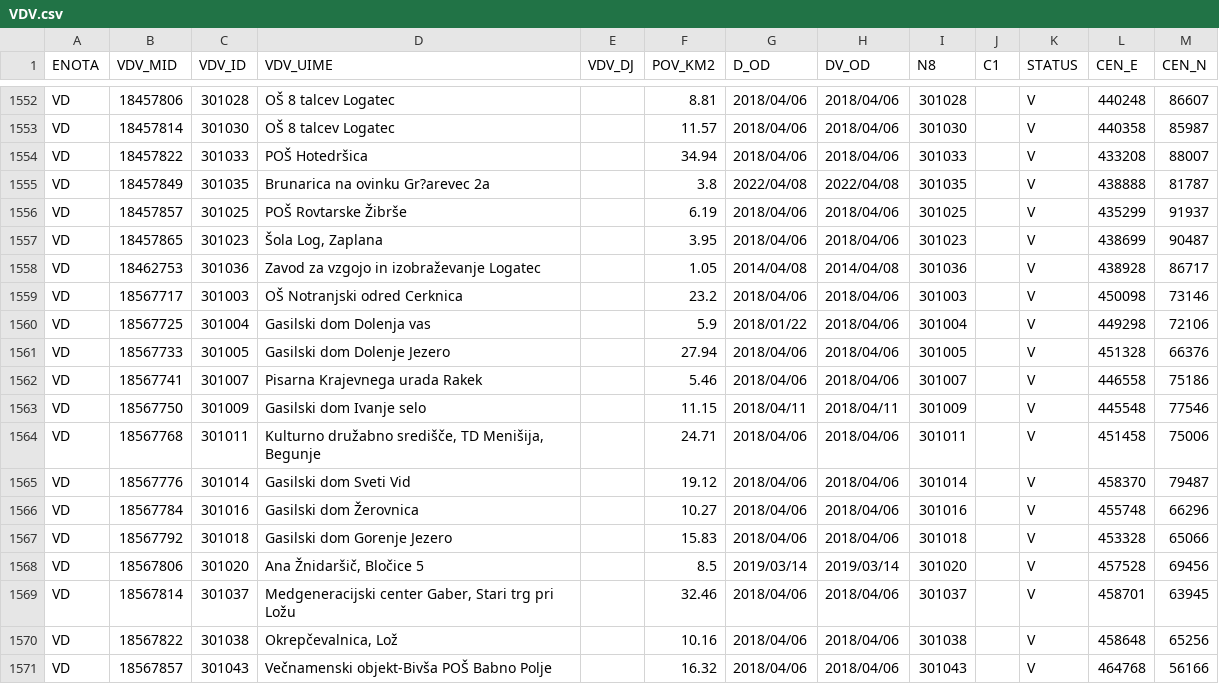
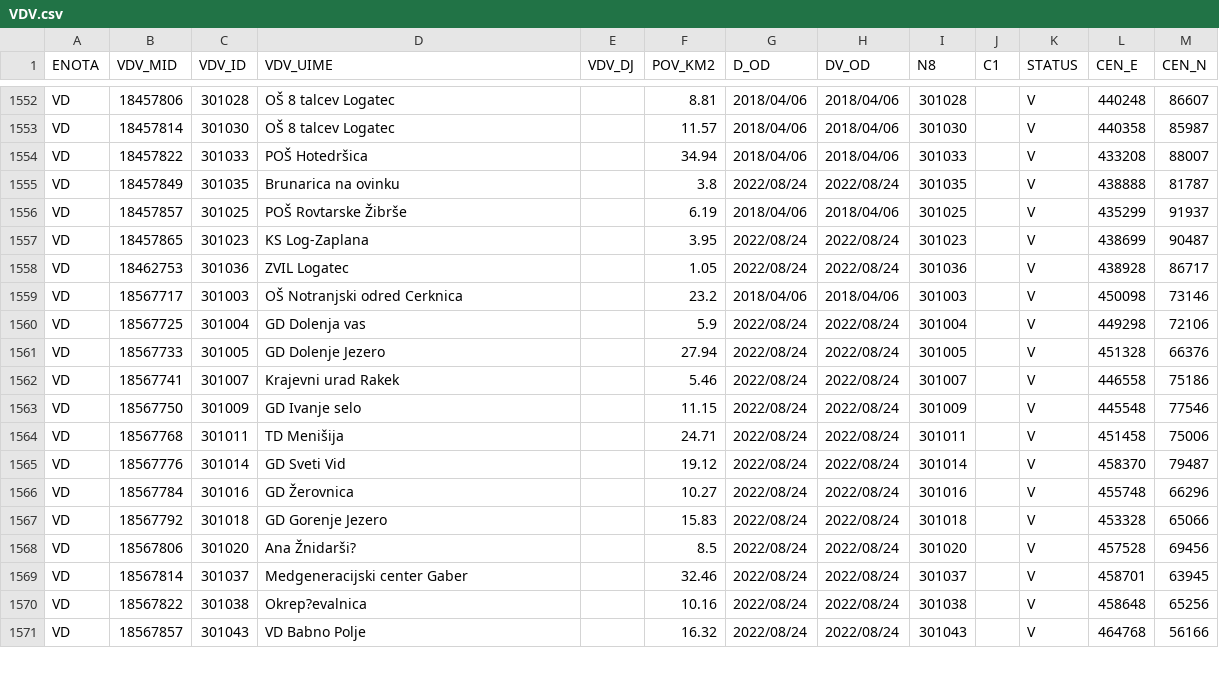
Before and after one commit to stefanb/gurs-rpe, a CSV file: data/VDV.csv, drawn as a sheet; only a part is shown, gaps mark what is left out; the diff covers the shown part only.

```diff
--- a/data/VDV.csv
+++ b/data/VDV.csv
@@ -1554,18 +1554,18 @@ VD,18457814,301030,OŠ 8 talcev Logatec,,11.57,2018/04/06,2018/04/06,301030,,V,4
 VD,18457822,301033,POŠ Hotedršica,,34.94,2018/04/06,2018/04/06,301033,,V,433208,88007
-VD,18457849,301035,Brunarica na ovinku Gr?arevec 2a,,3.8,2022/04/08,2022/04/08,301035,,V,438888,81787
+VD,18457849,301035,Brunarica na ovinku,,3.8,2022/08/24,2022/08/24,301035,,V,438888,81787
 VD,18457857,301025,POŠ Rovtarske Žibrše,,6.19,2018/04/06,2018/04/06,301025,,V,435299,91937
-VD,18457865,301023,"Šola Log, Zaplana",,3.95,2018/04/06,2018/04/06,301023,,V,438699,90487
-VD,18462753,301036,Zavod za vzgojo in izobraževanje Logatec,,1.05,2014/04/08,2014/04/08,301036,,V,438928,86717
+VD,18457865,301023,KS Log-Zaplana,,3.95,2022/08/24,2022/08/24,301023,,V,438699,90487
+VD,18462753,301036,ZVIL Logatec,,1.05,2022/08/24,2022/08/24,301036,,V,438928,86717
 VD,18567717,301003,OŠ Notranjski odred Cerknica,,23.2,2018/04/06,2018/04/06,301003,,V,450098,73146
-VD,18567725,301004,Gasilski dom Dolenja vas,,5.9,2018/01/22,2018/04/06,301004,,V,449298,72106
-VD,18567733,301005,Gasilski dom Dolenje Jezero,,27.94,2018/04/06,2018/04/06,301005,,V,451328,66376
-VD,18567741,301007,Pisarna Krajevnega urada Rakek,,5.46,2018/04/06,2018/04/06,301007,,V,446558,75186
-VD,18567750,301009,Gasilski dom Ivanje selo,,11.15,2018/04/11,2018/04/11,301009,,V,445548,77546
-VD,18567768,301011,"Kulturno družabno središče, TD Menišija, Begunje",,24.71,2018/04/06,2018/04/06,301011,,V,451458,75006
-VD,18567776,301014,Gasilski dom Sveti Vid,,19.12,2018/04/06,2018/04/06,301014,,V,458370,79487
-VD,18567784,301016,Gasilski dom Žerovnica,,10.27,2018/04/06,2018/04/06,301016,,V,455748,66296
-VD,18567792,301018,Gasilski dom Gorenje Jezero,,15.83,2018/04/06,2018/04/06,301018,,V,453328,65066
-VD,18567806,301020,"Ana Žnidaršič, Bločice 5",,8.5,2019/03/14,2019/03/14,301020,,V,457528,69456
-VD,18567814,301037,"Medgeneracijski center Gaber, Stari trg pri Ložu",,32.46,2018/04/06,2018/04/06,301037,,V,458701,63945
-VD,18567822,301038,"Okrepčevalnica, Lož",,10.16,2018/04/06,2018/04/06,301038,,V,458648,65256
-VD,18567857,301043,Večnamenski objekt-Bivša POŠ Babno Polje,,16.32,2018/04/06,2018/04/06,301043,,V,464768,56166
+VD,18567725,301004,GD Dolenja vas,,5.9,2022/08/24,2022/08/24,301004,,V,449298,72106
+VD,18567733,301005,GD Dolenje Jezero,,27.94,2022/08/24,2022/08/24,301005,,V,451328,66376
+VD,18567741,301007,Krajevni urad Rakek,,5.46,2022/08/24,2022/08/24,301007,,V,446558,75186
+VD,18567750,301009,GD Ivanje selo,,11.15,2022/08/24,2022/08/24,301009,,V,445548,77546
+VD,18567768,301011,TD Menišija,,24.71,2022/08/24,2022/08/24,301011,,V,451458,75006
+VD,18567776,301014,GD Sveti Vid,,19.12,2022/08/24,2022/08/24,301014,,V,458370,79487
+VD,18567784,301016,GD Žerovnica,,10.27,2022/08/24,2022/08/24,301016,,V,455748,66296
+VD,18567792,301018,GD Gorenje Jezero,,15.83,2022/08/24,2022/08/24,301018,,V,453328,65066
+VD,18567806,301020,Ana Žnidarši?,,8.5,2022/08/24,2022/08/24,301020,,V,457528,69456
+VD,18567814,301037,Medgeneracijski center Gaber,,32.46,2022/08/24,2022/08/24,301037,,V,458701,63945
+VD,18567822,301038,Okrep?evalnica,,10.16,2022/08/24,2022/08/24,301038,,V,458648,65256
+VD,18567857,301043,VD Babno Polje,,16.32,2022/08/24,2022/08/24,301043,,V,464768,56166
```
Also changed, not shown: 53 edited cells elsewhere in this file, data/ODO.csv, data/ODO/ODO_CK.csv, 9 other files.
